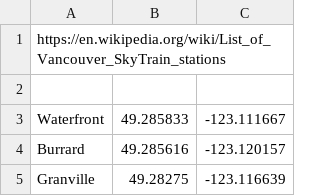
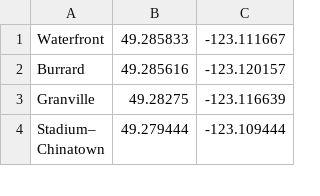
Before and after one commit to jleung51/tsukare, a CSV file: tsukare/app/src/main/res/stations_vancouver.csv, drawn as a sheet; only a part is shown; the shorter side is filled out with more unchanged rows.

Commit message:
Remove extra first line of CSV

```diff
--- a/tsukare/app/src/main/res/stations_vancouver.csv
+++ b/tsukare/app/src/main/res/stations_vancouver.csv
@@ -1,3 +1 @@
-https://en.wikipedia.org/wiki/List_of_Vancouver_SkyTrain_stations
-
 Waterfront, 49.285833, -123.111667
```
